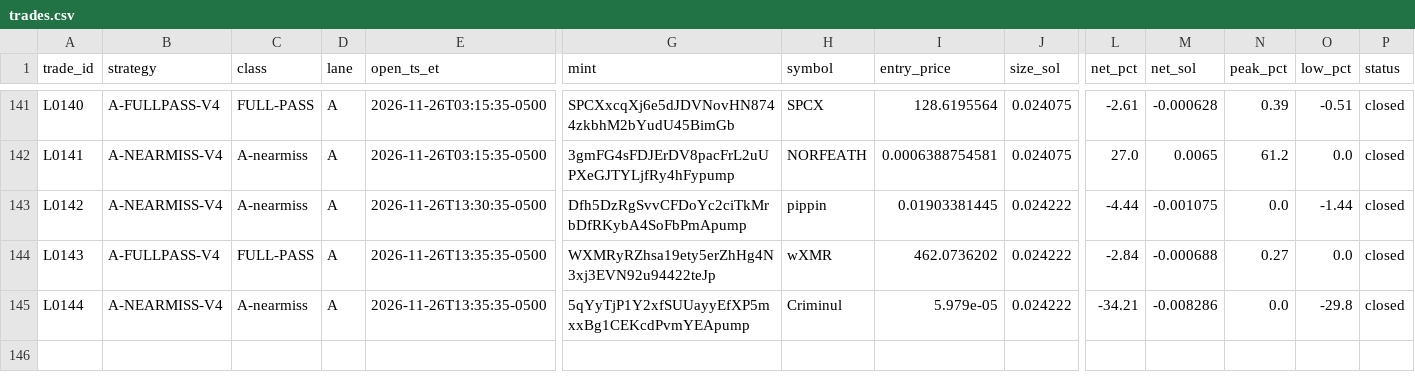
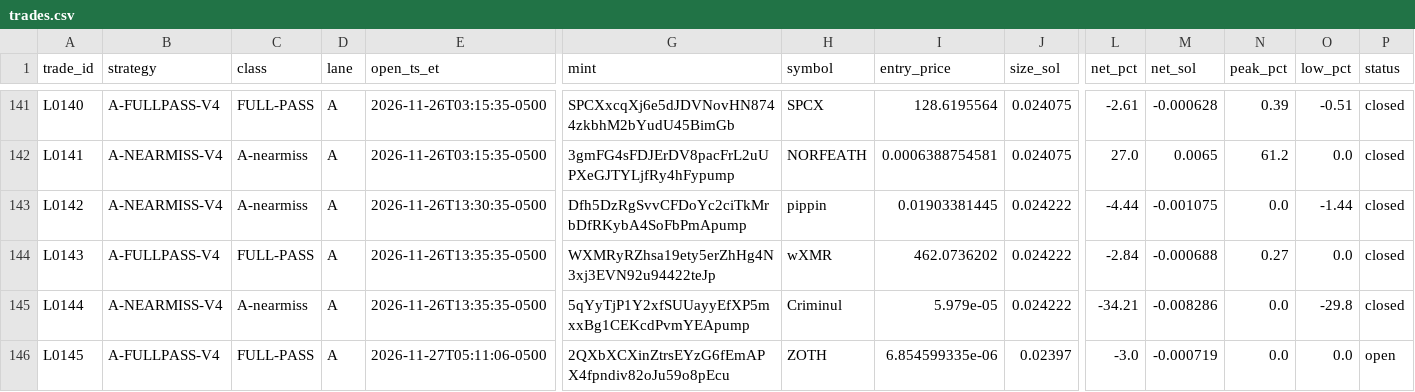
Before and after one commit to franco0882/TradingMemecoins, a CSV file: ledger/learning/trades.csv, drawn as a sheet; only a part is shown, gaps mark what is left out; rows hold the shown columns only; the diff names each change by its address in the sheet, - before the commit and + after, or states it on an @@ line.

```diff
--- a/ledger/learning/trades.csv
+++ b/ledger/learning/trades.csv
+row 146: L0145 | A-FULLPASS-V4 | FULL-PASS | A | 2026-11-27T05:11:06-0500 | 2QXbXCXinZtrsEYzG6fEmAPX4fpndiv82oJu59o8pEcu | ZOTH | 6.854599335e-06 | 0.02397 | -3.0 | -0.000719 | 0.0 | 0.0 | open
```
Also changed, not shown: ledger/learning/exits.csv, ledger/learning/features.csv, 11 other files.
